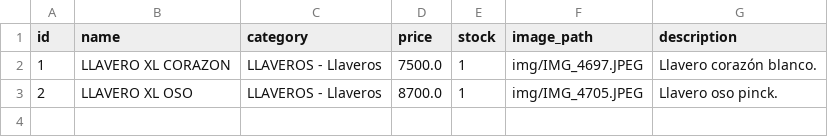
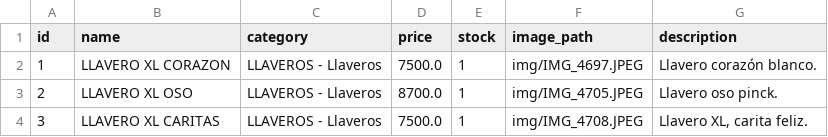
Before and after one commit to PierottiBR/glint_tienda_online, a CSV file: files_csv/products.csv, drawn as a sheet.

Commit message:
Añadido producto: LLAVERO XL CARITAS (LLAVEROS - Llaveros)

```diff
--- a/files_csv/products.csv
+++ b/files_csv/products.csv
@@ -3 +3,2 @@ id,name,category,price,stock,image_path,description
 2,LLAVERO XL OSO,LLAVEROS - Llaveros,8700.0,1,img/IMG_4705.JPEG,Llavero oso pinck.
+3,LLAVERO XL CARITAS,LLAVEROS - Llaveros,7500.0,1,img/IMG_4708.JPEG,"Llavero XL, carita feliz. "
```
